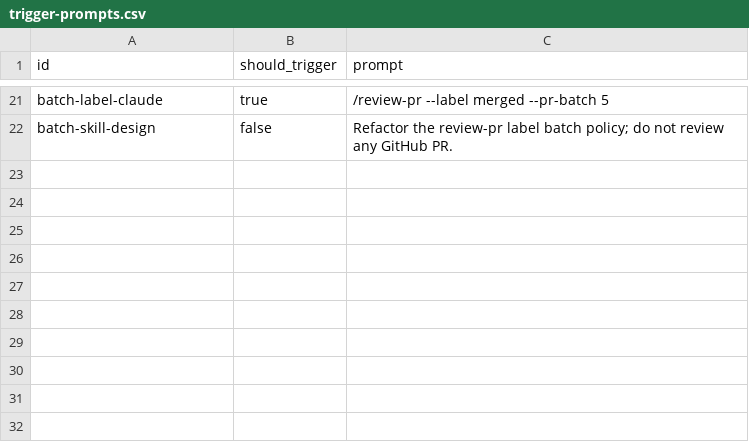
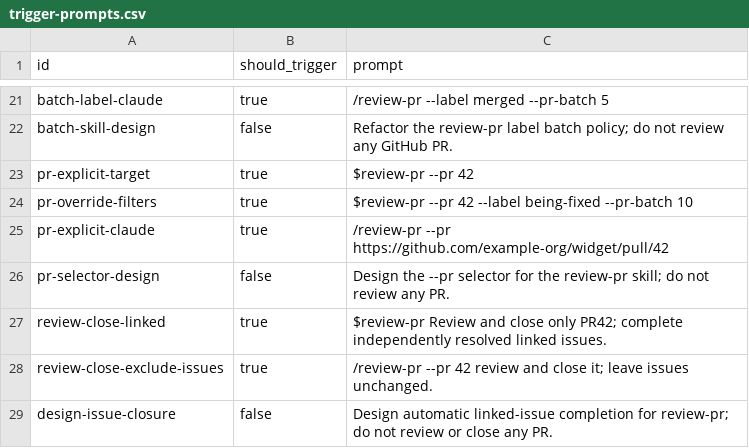
Before and after one commit to nebius/nebius-ps-services, a CSV file: skills/review-pr/evals/trigger-prompts.csv, drawn as a sheet; only a part is shown, gaps mark what is left out.

Commit message:
Add explicit PR targeting and verified linked-issue completion

```diff
--- a/skills/review-pr/evals/trigger-prompts.csv
+++ b/skills/review-pr/evals/trigger-prompts.csv
@@ -22 +22,8 @@ batch-label-claude,true,/review-pr --label merged --pr-batch 5
 batch-skill-design,false,Refactor the review-pr label batch policy; do not review any GitHub PR.
+pr-explicit-target,true,$review-pr --pr 42
+pr-override-filters,true,$review-pr --pr 42 --label being-fixed --pr-batch 10
+pr-explicit-claude,true,/review-pr --pr https://github.com/example-org/widget/pull/42
+pr-selector-design,false,Design the --pr selector for the review-pr skill; do not review any PR.
+review-close-linked,true,$review-pr Review and close only PR42; complete independently resolved linked issues.
+review-close-exclude-issues,true,/review-pr --pr 42 review and close it; leave issues unchanged.
+design-issue-closure,false,Design automatic linked-issue completion for review-pr; do not review or close any PR.
```
Also changed, not shown: skills/merge-pr/evals/trigger-prompts.csv, skills/review-github-issues/evals/trigger-prompts.csv, 17 other files.
